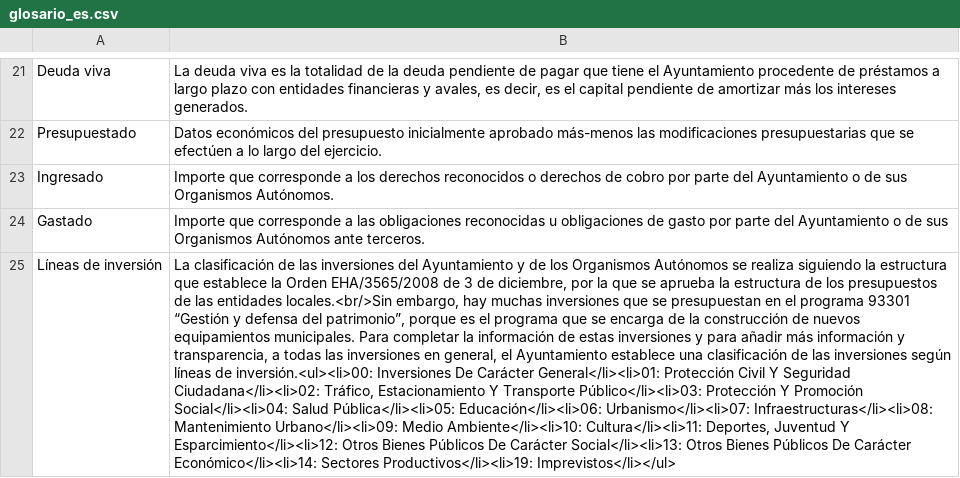
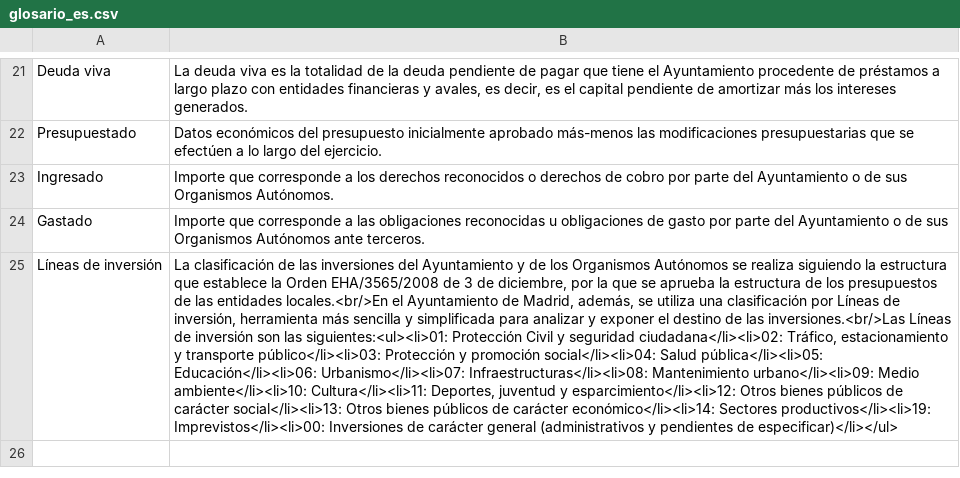
Before and after one commit to esebastian/presupuesto-madrid, a CSV file: data/glosario_es.csv, drawn as a sheet; only a part is shown, gaps mark what is left out; the diff names each change by its address in the sheet, - before the commit and + after, or states it on an @@ line.

```diff
--- a/data/glosario_es.csv
+++ b/data/glosario_es.csv
-B25: …las entidades locales.<br/>Sin embargo, hay muchas inversiones que se presupuestan en el programa 93301 “Gestión y defensa del patrimonio”, porque es el programa que se encarga de la construcción de nuevos equipamientos municipales. Para completar la información de estas inversiones y para añadir más información y transparencia, a todas las inversiones en general, el Ayuntamiento establece una clasificación de las inversiones según líneas de inversión.<ul><li>00: Inversiones De Carácter General</li><li>01: Protección Civil Y Seguridad Ciudadana</li><li>02: Tráfico, Estacionamiento Y Transporte Público</li><li>03: Protección Y Promoción Social</li><li>04: Salud Pública</li><li>05: Educación</li><li>06: Urbanismo</li><li>07: Infraestructuras</li><li>08: Mantenimiento Urbano</li><li>09: Medio Ambiente</li><li>10: Cultura</li><li>11: Deportes, Juventud Y Esparcimiento</li><li>12: Otros Bienes Públicos De Carácter Social</li><li>13: Otros Bienes Públicos De Carácter Económico</li><li>14: Sectores Productivos</li><li>19: Imprevistos</li></ul>
+B25: …las entidades locales.<br/>En el Ayuntamiento de Madrid, además, se utiliza una clasificación por Líneas de inversión, herramienta más sencilla y simplificada para analizar y exponer el destino de las inversiones.<br/>Las Líneas de inversión son las siguientes:<ul><li>01: Protección Civil y seguridad ciudadana</li><li>02: Tráfico, estacionamiento y transporte público</li><li>03: Protección y promoción social</li><li>04: Salud pública</li><li>05: Educación</li><li>06: Urbanismo</li><li>07: Infraestructuras</li><li>08: Mantenimiento urbano</li><li>09: Medio ambiente</li><li>10: Cultura</li><li>11: Deportes, juventud y esparcimiento</li><li>12: Otros bienes públicos de carácter social</li><li>13: Otros bienes públicos de carácter económico</li><li>14: Sectores productivos</li><li>19: Imprevistos</li><li>00: Inversiones de carácter general (administrativos y pendientes de especificar)</li></ul>
```
Also changed, not shown: 1 other file.
